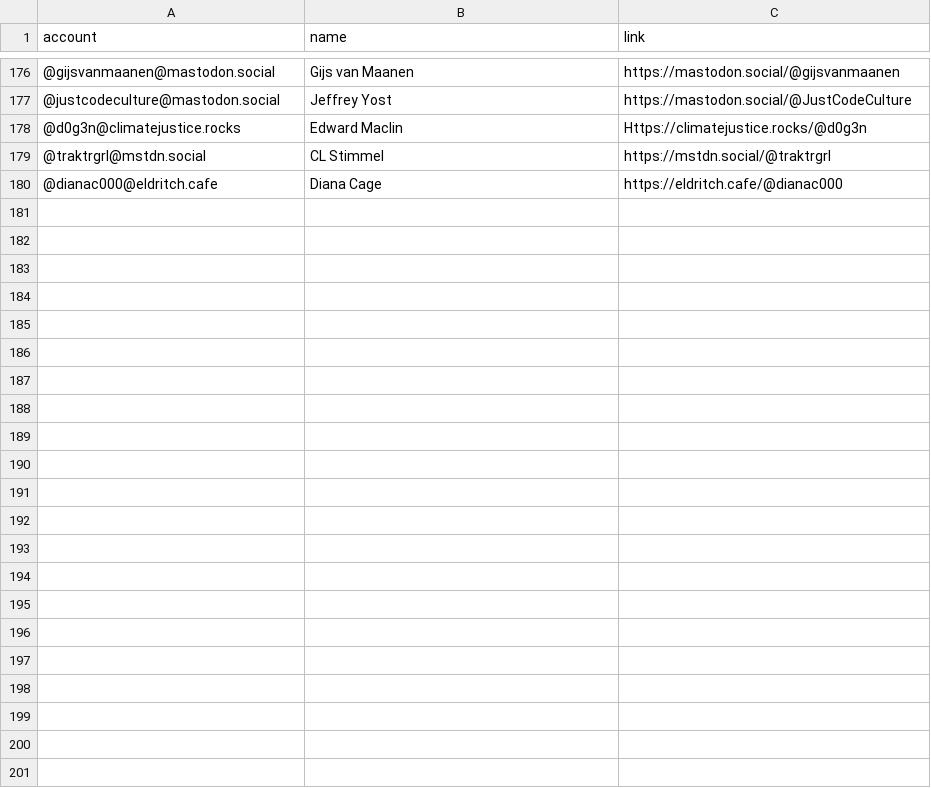
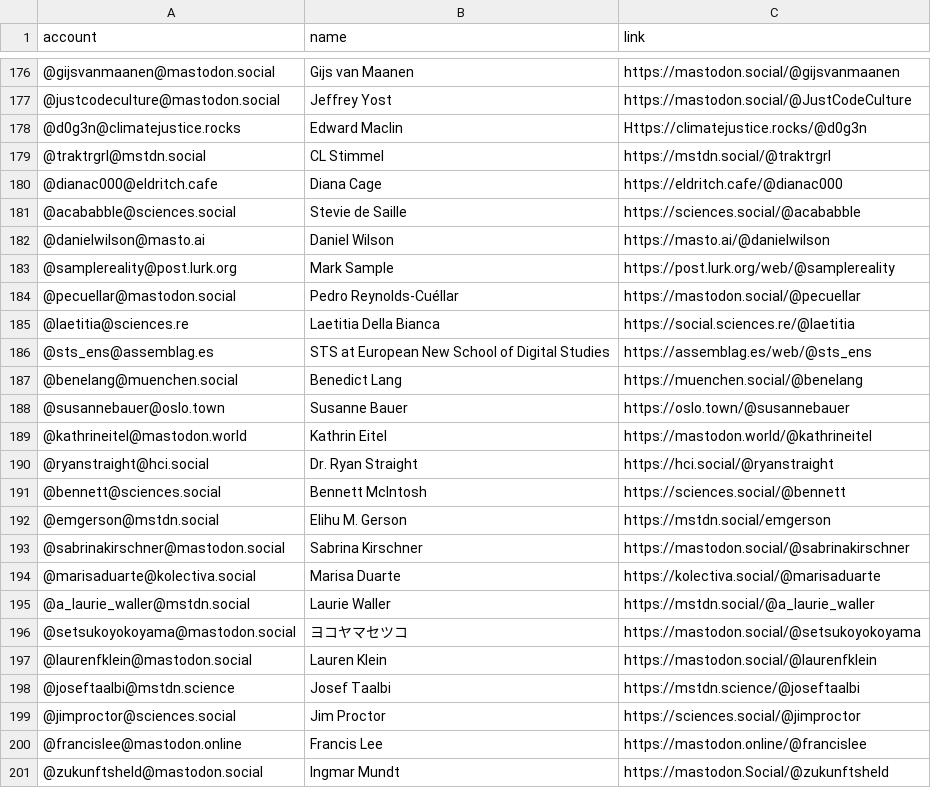
Before and after one commit to jwyg/mastodon-bulk-follow, a CSV file: resources/sts.csv, drawn as a sheet; only a part is shown, gaps mark what is left out; the diff names each change by its address in the sheet, - before the commit and + after, or states it on an @@ line.

Commit message:
Update sts.csv

```diff
--- a/resources/sts.csv
+++ b/resources/sts.csv
+row 181: @acababble@sciences.social | Stevie de Saille | https://sciences.social/@acababble
+row 182: @danielwilson@masto.ai | Daniel Wilson | https://masto.ai/@danielwilson
+row 183: @samplereality@post.lurk.org | Mark Sample | https://post.lurk.org/web/@samplereality
+row 184: @pecuellar@mastodon.social | Pedro Reynolds-Cuéllar | https://mastodon.social/@pecuellar
+row 185: @laetitia@sciences.re | Laetitia Della Bianca | https://social.sciences.re/@laetitia
+row 186: @sts_ens@assemblag.es | STS at European New School of Digital Studies | https://assemblag.es/web/@sts_ens
+row 187: @benelang@muenchen.social | Benedict Lang | https://muenchen.social/@benelang
+row 188: @susannebauer@oslo.town | Susanne Bauer | https://oslo.town/@susannebauer
+row 189: @kathrineitel@mastodon.world | Kathrin Eitel | https://mastodon.world/@kathrineitel
+row 190: @ryanstraight@hci.social | Dr. Ryan Straight | https://hci.social/@ryanstraight
+row 191: @bennett@sciences.social | Bennett McIntosh | https://sciences.social/@bennett
+row 192: @emgerson@mstdn.social | Elihu M. Gerson | https://mstdn.social/emgerson
+row 193: @sabrinakirschner@mastodon.social | Sabrina Kirschner | https://mastodon.social/@sabrinakirschner
+row 194: @marisaduarte@kolectiva.social | Marisa Duarte | https://kolectiva.social/@marisaduarte
+row 195: @a_laurie_waller@mstdn.social | Laurie Waller | https://mstdn.social/@a_laurie_waller
+row 196: @setsukoyokoyama@mastodon.social | ヨコヤマセツコ | https://mastodon.social/@setsukoyokoyama
+row 197: @laurenfklein@mastodon.social | Lauren Klein | https://mastodon.social/@laurenfklein
+row 198: @joseftaalbi@mstdn.science | Josef Taalbi | https://mstdn.science/@joseftaalbi
+row 199: @jimproctor@sciences.social | Jim Proctor | https://sciences.social/@jimproctor
+row 200: @francislee@mastodon.online | Francis Lee | https://mastodon.online/@francislee
+row 201: @zukunftsheld@mastodon.social | Ingmar Mundt | https://mastodon.Social/@zukunftsheld
```
